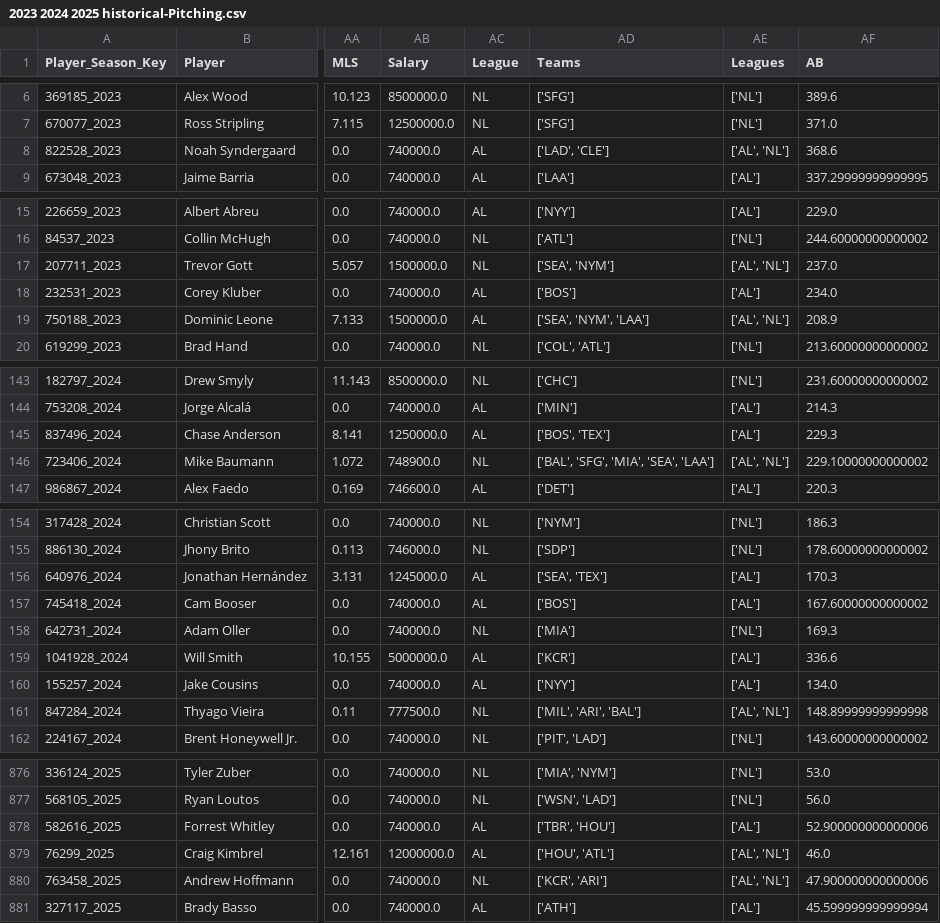
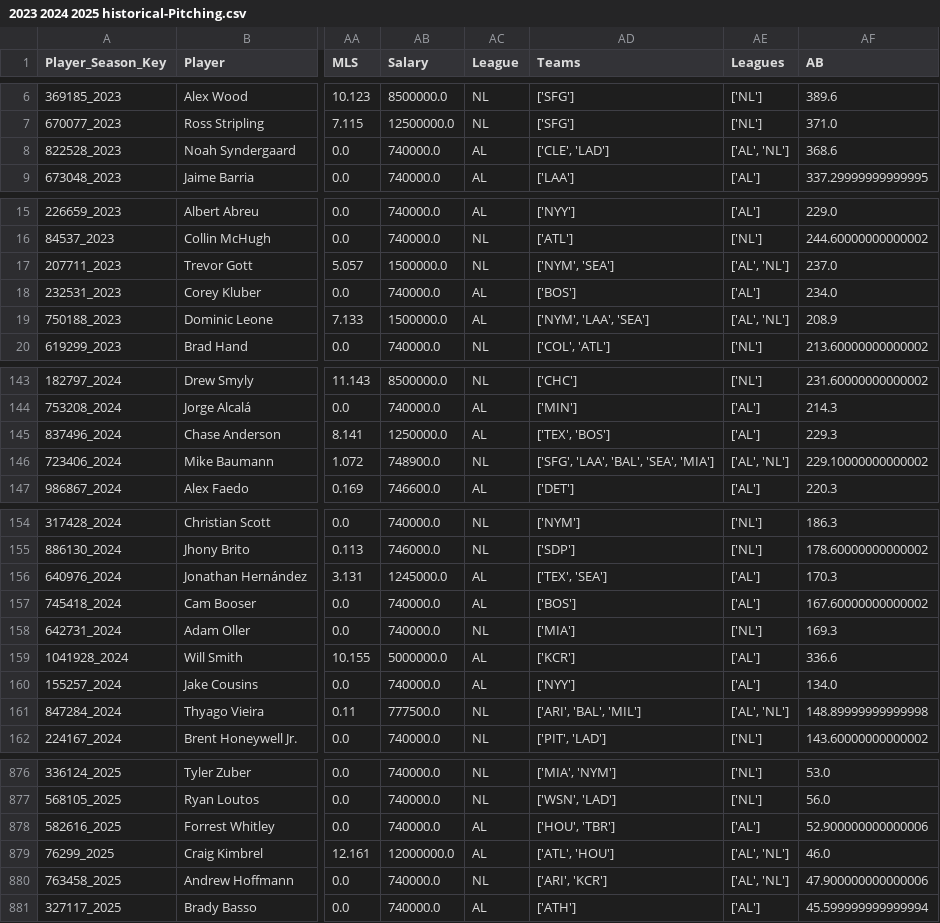
Before and after one commit to JimMaastricht5/baseballsim, a CSV file: 2023 2024 2025 historical-Pitching.csv, drawn as a sheet; only a part is shown, gaps mark what is left out; the diff covers the shown part only; the diff names each change by its address in the sheet, - before the commit and + after, or states it on an @@ line.

```diff
--- a/2023 2024 2025 historical-Pitching.csv
+++ b/2023 2024 2025 historical-Pitching.csv
-AD8 (Teams): ['LAD', 'CLE']
+AD8 (Teams): ['CLE', 'LAD']
-AD17 (Teams): ['SEA', 'NYM']
+AD17 (Teams): ['NYM', 'SEA']
-AD19 (Teams): ['SEA', 'NYM', 'LAA']
+AD19 (Teams): ['NYM', 'LAA', 'SEA']
-AD145 (Teams): ['BOS', 'TEX']
+AD145 (Teams): ['TEX', 'BOS']
-AD146 (Teams): ['BAL', 'SFG', 'MIA', 'SEA', 'LAA']
+AD146 (Teams): ['SFG', 'LAA', 'BAL', 'SEA', 'MIA']
-AD156 (Teams): ['SEA', 'TEX']
+AD156 (Teams): ['TEX', 'SEA']
-AD161 (Teams): ['MIL', 'ARI', 'BAL']
+AD161 (Teams): ['ARI', 'BAL', 'MIL']
-AD878 (Teams): ['TBR', 'HOU']
+AD878 (Teams): ['HOU', 'TBR']
-AD879 (Teams): ['HOU', 'ATL']
+AD879 (Teams): ['ATL', 'HOU']
-AD880 (Teams): ['KCR', 'ARI']
+AD880 (Teams): ['ARI', 'KCR']
```
Also changed, not shown: 85 edited cells elsewhere in this file, 2023 2024 2025 aggr-stats-pp-Batting.csv, 2023 2024 2025 aggr-stats-pp-Pitching.csv, 8 other files.
